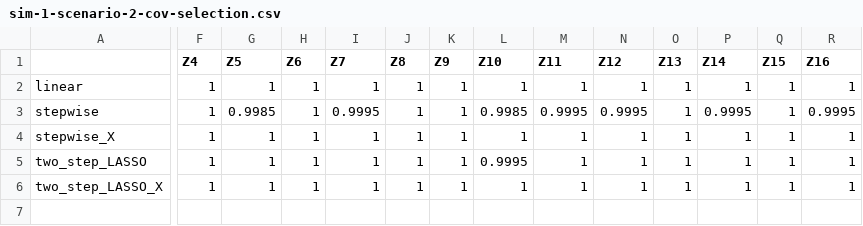
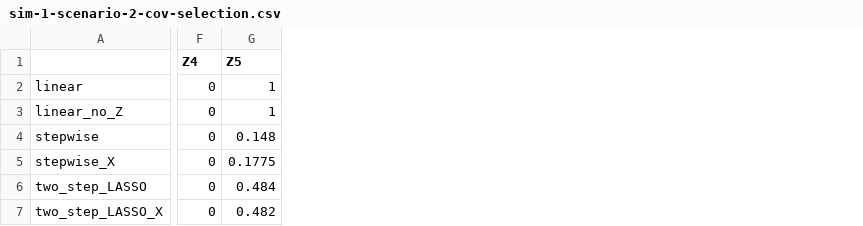
Before and after one commit to RaspberryEmma/OLD-Confounder-Handling-Sim-Study, a CSV file: data/sim-1-scenario-2-cov-selection.csv, drawn as a sheet; only a part is shown, gaps mark what is left out; removed rows and columns are numbered as before the commit, all else as after; rows hold the shown columns only; the diff covers the shown part only; the diff names each change by its address in the sheet, - before the commit and + after, or states it on an @@ line.

```diff
--- a/data/sim-1-scenario-2-cov-selection.csv
+++ b/data/sim-1-scenario-2-cov-selection.csv
-column H (Z6), rows 2-6: all 1
-column I (Z7), rows 2-6: 1 | 0.9995 | 1 | 1 | 1
-column J (Z8), rows 2-6: all 1
-column K (Z9), rows 2-6: all 1
-column L (Z10), rows 2-6: 1 | 0.9985 | 1 | 0.9995 | 1
-column M (Z11), rows 2-6: 1 | 0.9995 | 1 | 1 | 1
-column N (Z12), rows 2-6: 1 | 0.9995 | 1 | 1 | 1
-column O (Z13), rows 2-6: all 1
-column P (Z14), rows 2-6: 1 | 0.9995 | 1 | 1 | 1
-column Q (Z15), rows 2-6: all 1
-column R (Z16), rows 2-6: 1 | 0.9995 | 1 | 1 | 1
-F2 (Z4): 1
+F2 (Z4): 0
+row 3: linear_no_Z | 0 | 1
-F4:F7 (Z4): 1
+F4:F7 (Z4): 0
-G4 (Z5): 0.9985
+G4 (Z5): 0.148
-G5 (Z5): 1
+G5 (Z5): 0.1775
-G6 (Z5): 1
+G6 (Z5): 0.484
-G7 (Z5): 1
+G7 (Z5): 0.482
```
Also changed, not shown: 1 removed column and 4 edited cells elsewhere in this file, data/sim-1-scenario-1-coef-data.csv, data/sim-1-scenario-1-model-coefs.csv, 18 other files.
